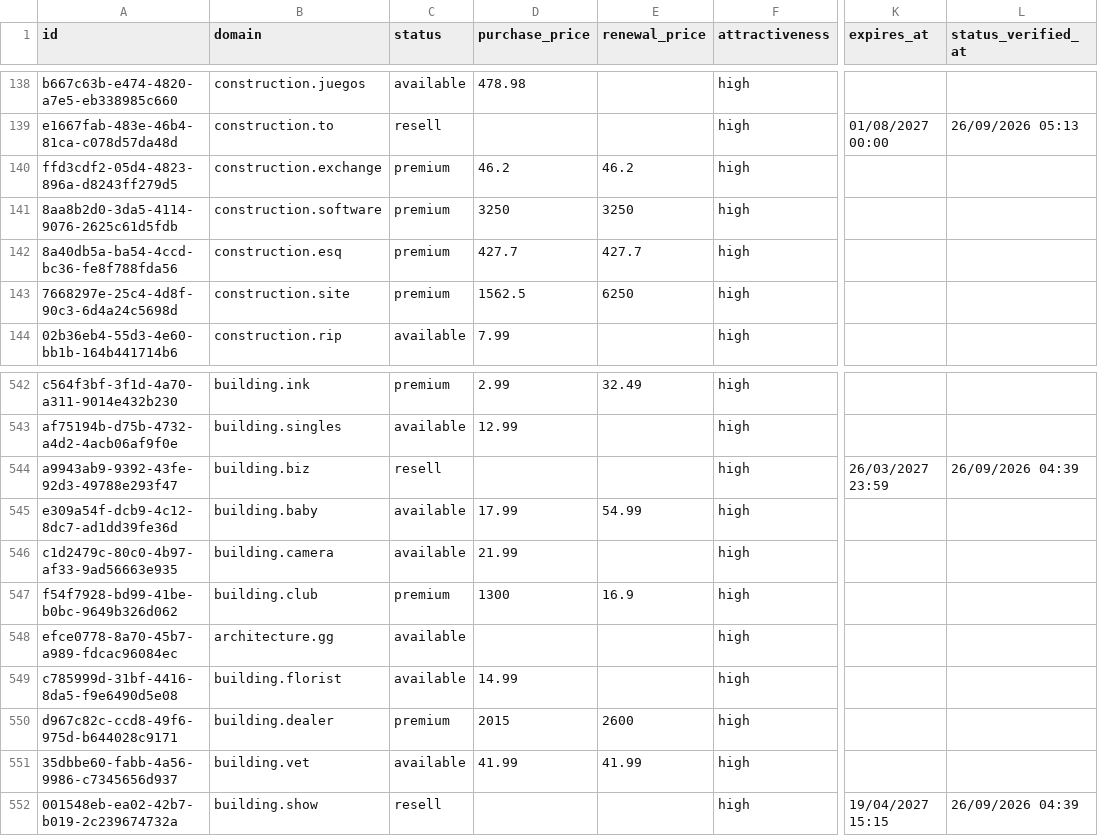
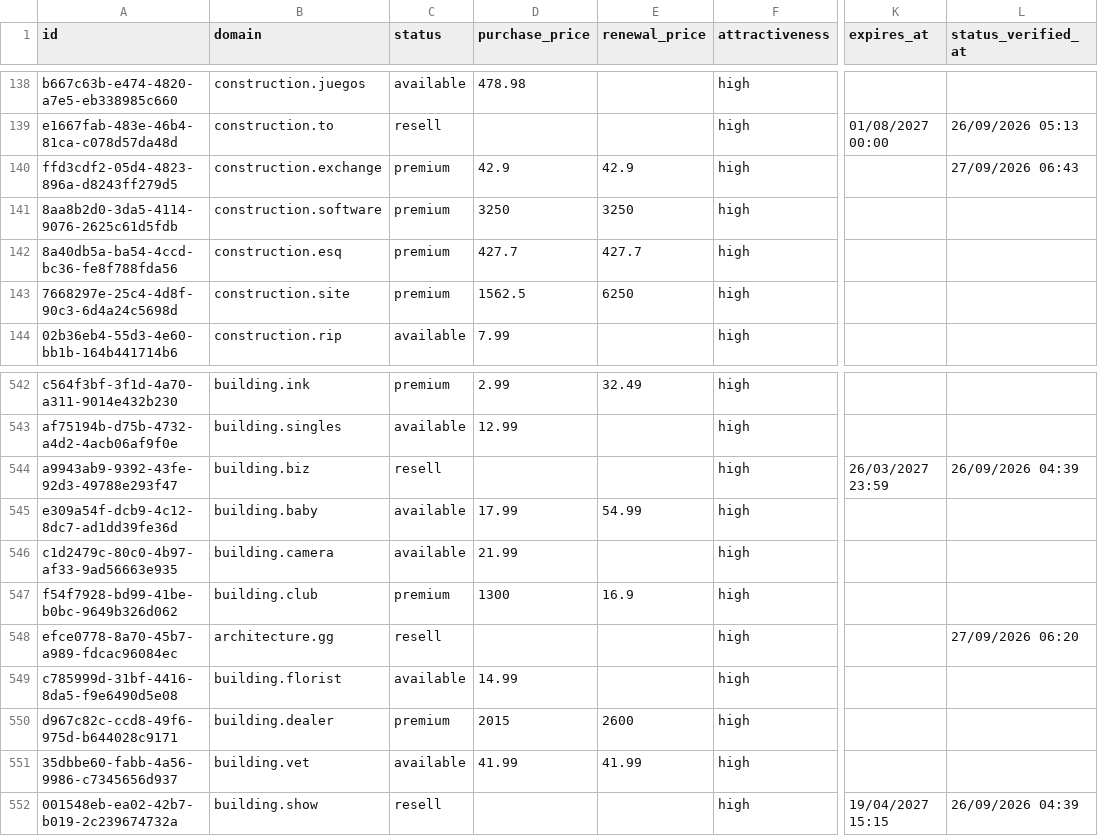
Before and after one commit to UniqueDomains/construction-sector-oneword-domains, a CSV file: construction.csv, drawn as a sheet; only a part is shown, gaps mark what is left out; the diff covers the shown part only; the diff names each change by its address in the sheet, - before the commit and + after, or states it on an @@ line.

```diff
--- a/construction.csv
+++ b/construction.csv
-D140 (purchase_price): 46.2
+D140 (purchase_price): 42.9
-E140 (renewal_price): 46.2
+E140 (renewal_price): 42.9
-L140 (status_verified_at): (empty)
+L140 (status_verified_at): 27/09/2026 06:43
-C548 (status): available
+C548 (status): resell
-L548 (status_verified_at): (empty)
+L548 (status_verified_at): 27/09/2026 06:20
```
Also changed, not shown: 1 added row, 1 removed row and 14 edited cells elsewhere in this file, 3 other files.
